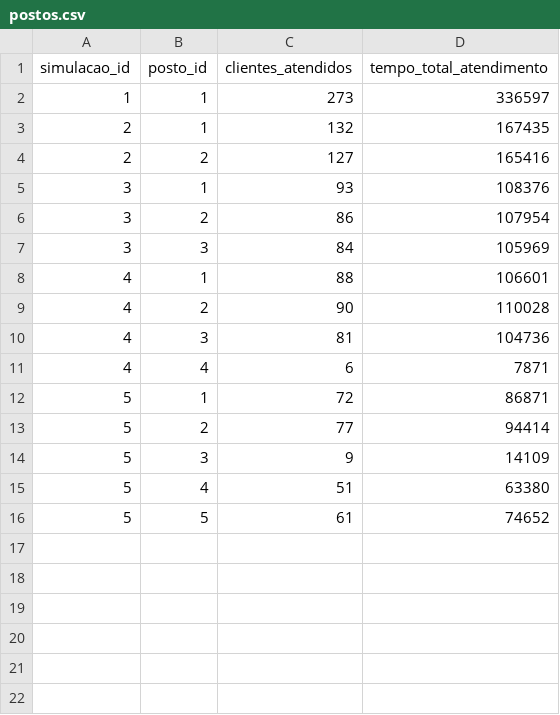
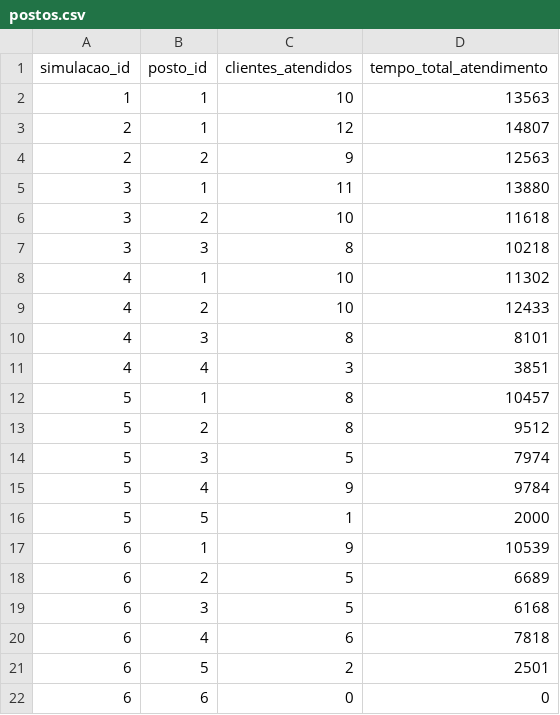
Before and after one commit to murilott/tadss-sistema-simulacao, a CSV file: postos.csv, drawn as a sheet.

```diff
--- a/postos.csv
+++ b/postos.csv
@@ -1,16 +1,22 @@
 simulacao_id,posto_id,clientes_atendidos,tempo_total_atendimento
-1,1,273,336597
-2,1,132,167435
-2,2,127,165416
-3,1,93,108376
-3,2,86,107954
-3,3,84,105969
-4,1,88,106601
-4,2,90,110028
-4,3,81,104736
-4,4,6,7871
-5,1,72,86871
-5,2,77,94414
-5,3,9,14109
-5,4,51,63380
-5,5,61,74652
+1,1,10,13563
+2,1,12,14807
+2,2,9,12563
+3,1,11,13880
+3,2,10,11618
+3,3,8,10218
+4,1,10,11302
+4,2,10,12433
+4,3,8,8101
+4,4,3,3851
+5,1,8,10457
+5,2,8,9512
+5,3,5,7974
+5,4,9,9784
+5,5,1,2000
+6,1,9,10539
+6,2,5,6689
+6,3,5,6168
+6,4,6,7818
+6,5,2,2501
+6,6,0,0
```
Also changed, not shown: 3 other files.
